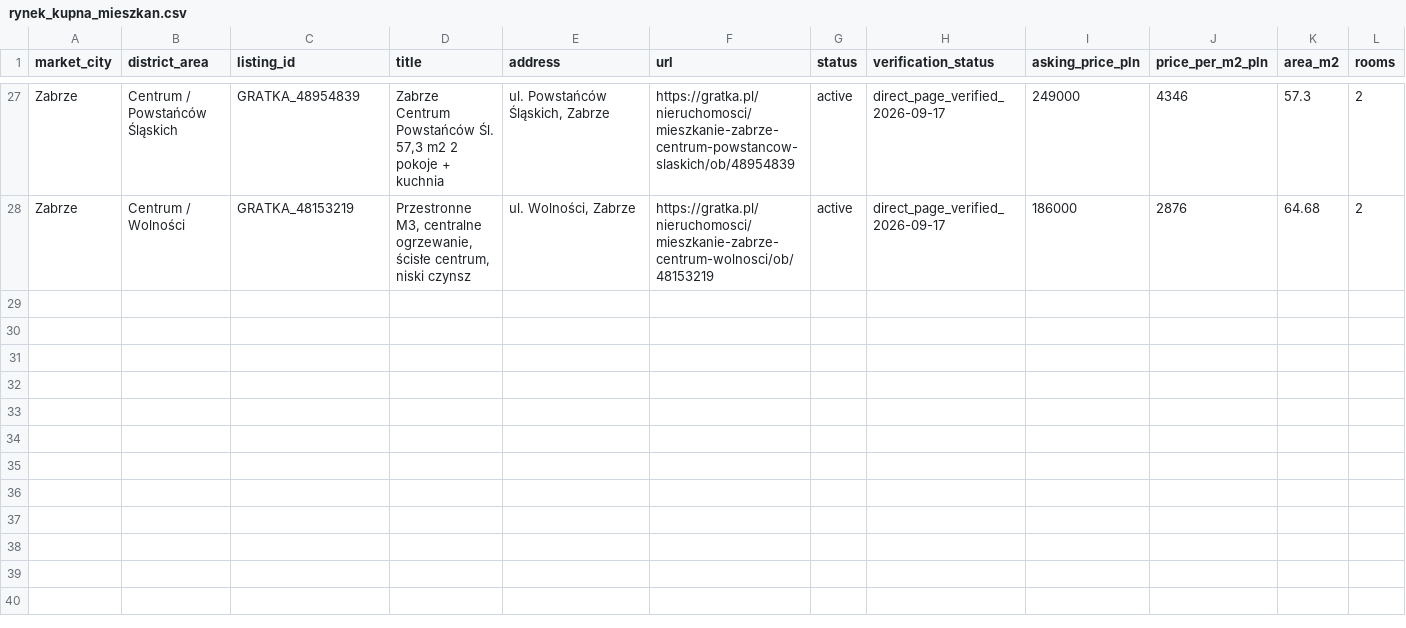
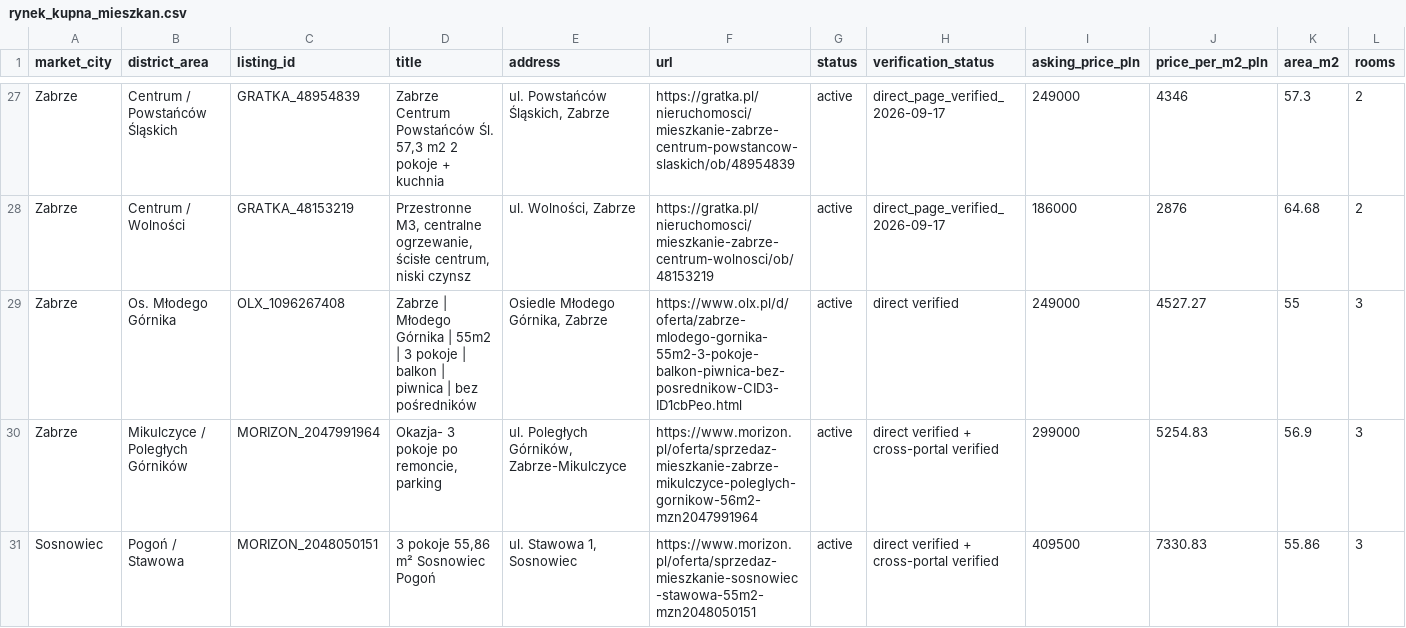
Before and after one commit to czariaiai-cell/my-news-feed, a CSV file: Rynek mieszkań/rynek_kupna_mieszkan.csv, drawn as a sheet; only a part is shown, gaps mark what is left out; rows hold the shown columns only; the diff names each change by its address in the sheet, - before the commit and + after, or states it on an @@ line.

Commit message:
Daily market research: add freshly verified purchase listings

```diff
--- a/Rynek mieszkań/rynek_kupna_mieszkan.csv
+++ b/Rynek mieszkań/rynek_kupna_mieszkan.csv
+row 29: Zabrze | Os. Młodego Górnika | OLX_1096267408 | Zabrze | Młodego Górnika | 55m2 | 3 pokoje | balkon | piwnica | bez pośredników | Osiedle Młodego Górnika, Zabrze | https://www.olx.pl/d/oferta/zabrze-mlodego-gornika-55m2-3-pokoje-balkon-piwnica-bez-posrednikow-CID3-ID1cbPeo.html | active | direct verified | 249000 | 4527.27 | 55 | 3
+row 30: Zabrze | Mikulczyce / Poległych Górników | MORIZON_2047991964 | Okazja- 3 pokoje po remoncie, parking | ul. Poległych Górników, Zabrze-Mikulczyce | https://www.morizon.pl/oferta/sprzedaz-mieszkanie-zabrze-mikulczyce-poleglych-gornikow-56m2-mzn2047991964 | active | direct verified + cross-portal verified | 299000 | 5254.83 | 56.9 | 3
+row 31: Sosnowiec | Pogoń / Stawowa | MORIZON_2048050151 | 3 pokoje 55,86 m² Sosnowiec Pogoń | ul. Stawowa 1, Sosnowiec | https://www.morizon.pl/oferta/sprzedaz-mieszkanie-sosnowiec-stawowa-55m2-mzn2048050151 | active | direct verified + cross-portal verified | 409500 | 7330.83 | 55.86 | 3
```
